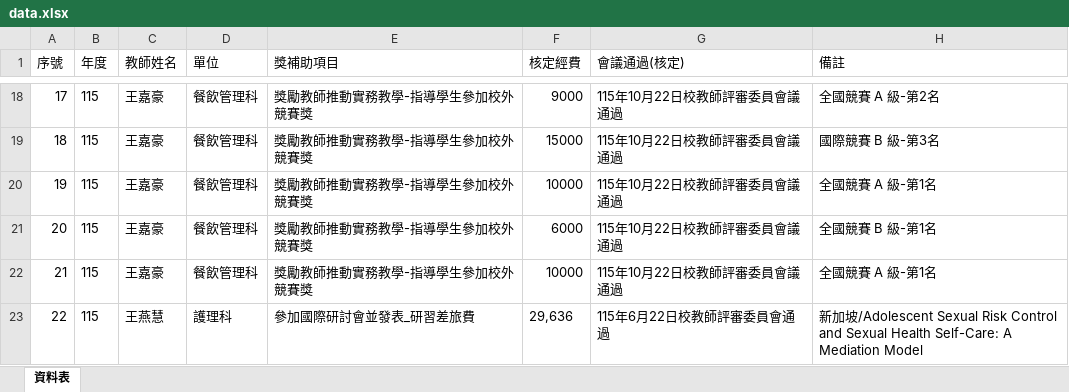
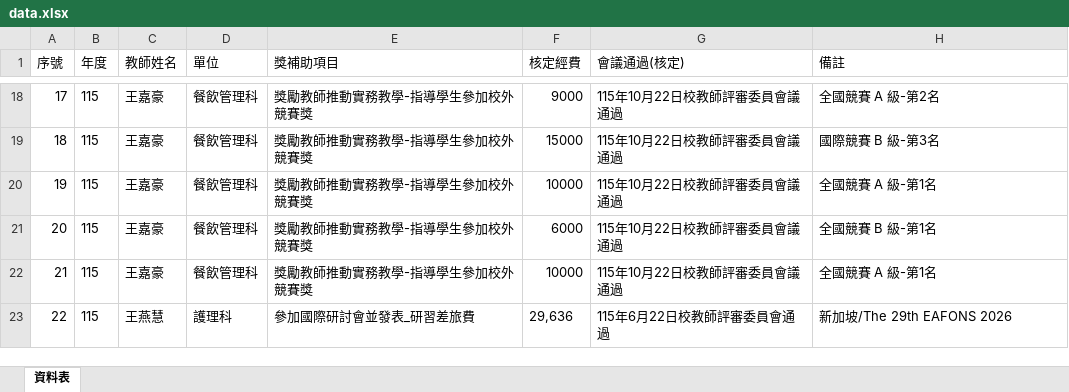
Before and after one commit to angellee09/excel-search, an Excel workbook: data.xlsx, sheet 資料表, drawn as a sheet; only a part is shown, gaps mark what is left out; values as stored, in another font and other column widths than the file's, no borders; the diff covers the shown part only; the diff names each change by its address in the sheet, - before the commit and + after, or states it on an @@ line.

```diff
--- a/data.xlsx (sheet 資料表)
+++ b/data.xlsx (sheet 資料表)
-H23 (備註): …加坡/Adolescent Sexual Risk Control and Sexual Health Self-Care: A Mediation Model
+H23 (備註): …加坡/The 29th EAFONS 2026
```
Also changed, not shown: 29 edited cells elsewhere in this sheet.
